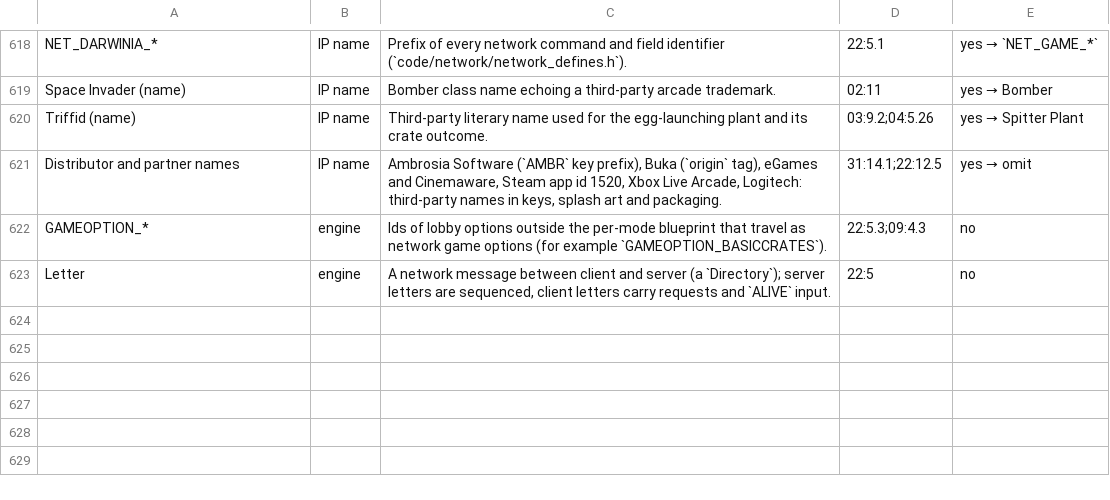
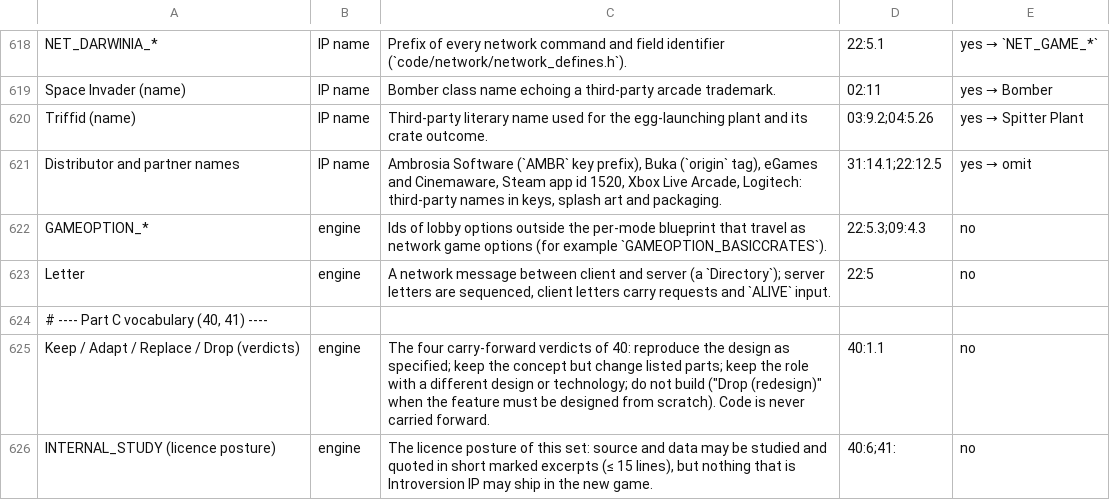
Before and after one commit to Zwaliebaba/Species.AI, a TSV file: design/_work/script_inputs/S_90_terms.tsv, drawn as a sheet; only a part is shown, gaps mark what is left out; the diff covers the shown part only.

```diff
--- a/design/_work/script_inputs/S_90_terms.tsv
+++ b/design/_work/script_inputs/S_90_terms.tsv
@@ -623 +623,4 @@ GAMEOPTION_*	engine	Ids of lobby options outside the per-mode blueprint that tra
 Letter	engine	A network message between client and server (a `Directory`); server letters are sequenced, client letters carry requests and `ALIVE` input.	22:5	no
+# ---- Part C vocabulary (40, 41) ----
+Keep / Adapt / Replace / Drop (verdicts)	engine	The four carry-forward verdicts of 40: reproduce the design as specified; keep the concept but change listed parts; keep the role with a different design or technology; do not build ("Drop (redesign)" when the feature must be designed from scratch). Code is never carried forward.	40:1.1	no
+INTERNAL_STUDY (licence posture)	engine	The licence posture of this set: source and data may be studied and quoted in short marked excerpts (≤ 15 lines), but nothing that is Introversion IP may ship in the new game.	40:6;41:	no
```
Also changed, not shown: 2 added rows and 4 edited cells elsewhere in this file, 9 other files.
